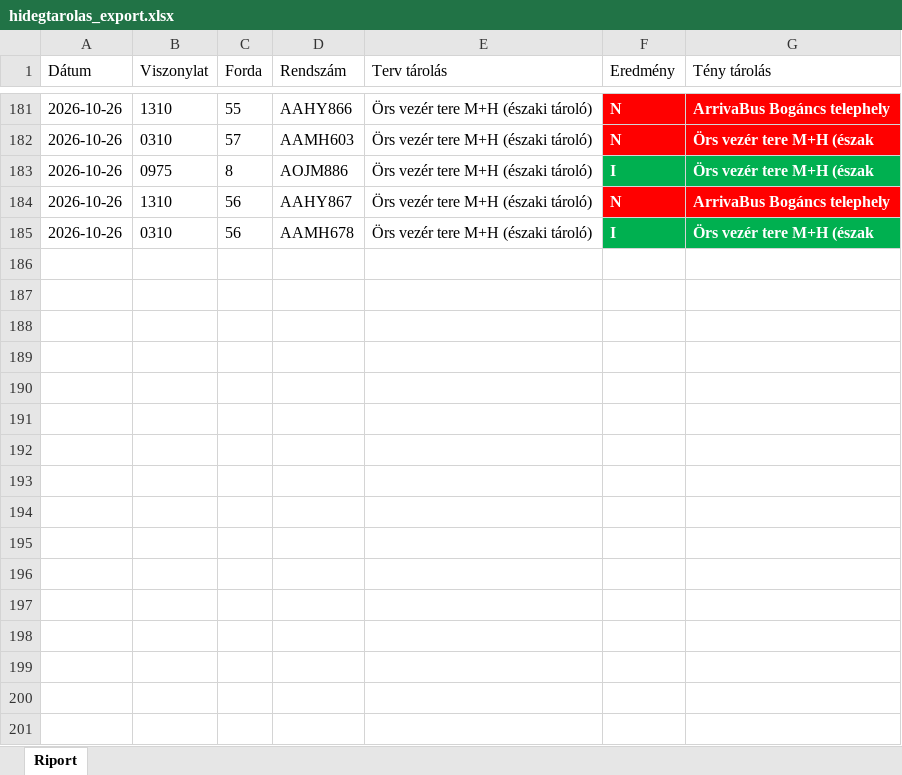
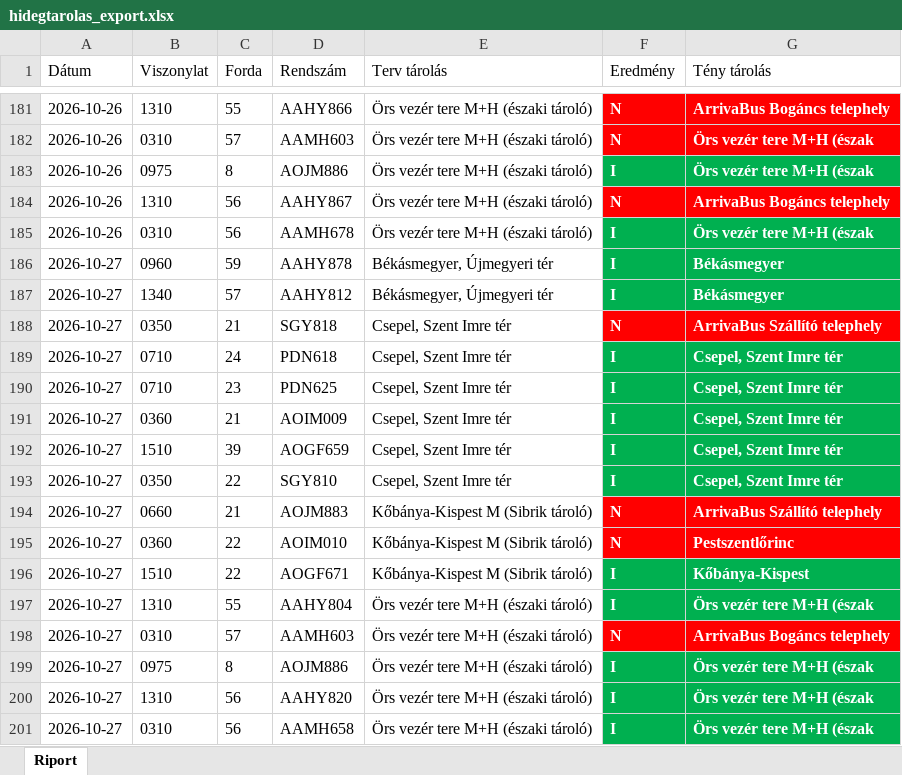
Before and after one commit to owm-a/hidegtarolas, an Excel workbook: data/hidegtarolas_export.xlsx, sheet Riport, drawn as a sheet; only a part is shown, gaps mark what is left out; values as stored, in another font and other column widths than the file's, no borders; the diff names each change by its address in the sheet, - before the commit and + after, or states it on an @@ line.

```diff
--- a/data/hidegtarolas_export.xlsx (sheet Riport)
+++ b/data/hidegtarolas_export.xlsx (sheet Riport)
+row 186: 2026-10-27 | 0960 | 59 | AAHY878 | Békásmegyer, Újmegyeri tér | I | Békásmegyer
+row 187: 2026-10-27 | 1340 | 57 | AAHY812 | Békásmegyer, Újmegyeri tér | I | Békásmegyer
+row 188: 2026-10-27 | 0350 | 21 | SGY818 | Csepel, Szent Imre tér | N | ArrivaBus Szállító telephely
+row 189: 2026-10-27 | 0710 | 24 | PDN618 | Csepel, Szent Imre tér | I | Csepel, Szent Imre tér
+row 190: 2026-10-27 | 0710 | 23 | PDN625 | Csepel, Szent Imre tér | I | Csepel, Szent Imre tér
+row 191: 2026-10-27 | 0360 | 21 | AOIM009 | Csepel, Szent Imre tér | I | Csepel, Szent Imre tér
+row 192: 2026-10-27 | 1510 | 39 | AOGF659 | Csepel, Szent Imre tér | I | Csepel, Szent Imre tér
+row 193: 2026-10-27 | 0350 | 22 | SGY810 | Csepel, Szent Imre tér | I | Csepel, Szent Imre tér
+row 194: 2026-10-27 | 0660 | 21 | AOJM883 | Kőbánya-Kispest M (Sibrik tároló) | N | ArrivaBus Szállító telephely
+row 195: 2026-10-27 | 0360 | 22 | AOIM010 | Kőbánya-Kispest M (Sibrik tároló) | N | Pestszentlőrinc
+row 196: 2026-10-27 | 1510 | 22 | AOGF671 | Kőbánya-Kispest M (Sibrik tároló) | I | Kőbánya-Kispest
+row 197: 2026-10-27 | 1310 | 55 | AAHY804 | Örs vezér tere M+H (északi tároló) | I | Örs vezér tere M+H (észak
+row 198: 2026-10-27 | 0310 | 57 | AAMH603 | Örs vezér tere M+H (északi tároló) | N | ArrivaBus Bogáncs telephely
+row 199: 2026-10-27 | 0975 | 8 | AOJM886 | Örs vezér tere M+H (északi tároló) | I | Örs vezér tere M+H (észak
+row 200: 2026-10-27 | 1310 | 56 | AAHY820 | Örs vezér tere M+H (északi tároló) | I | Örs vezér tere M+H (észak
+row 201: 2026-10-27 | 0310 | 56 | AAMH658 | Örs vezér tere M+H (északi tároló) | I | Örs vezér tere M+H (észak
```
Also changed, not shown: data/garazstarolas_export.xlsx, 4 other files.
